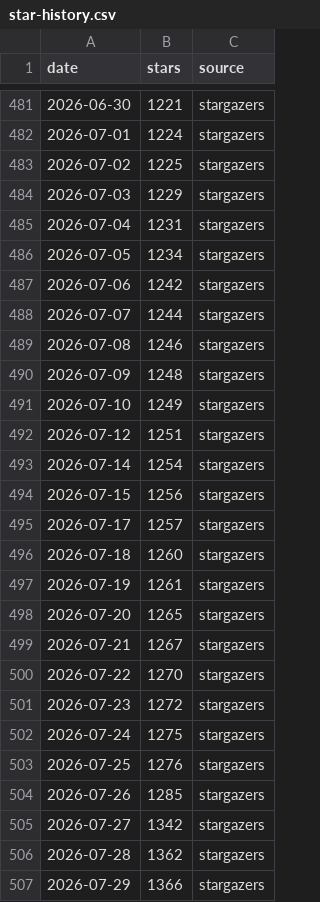
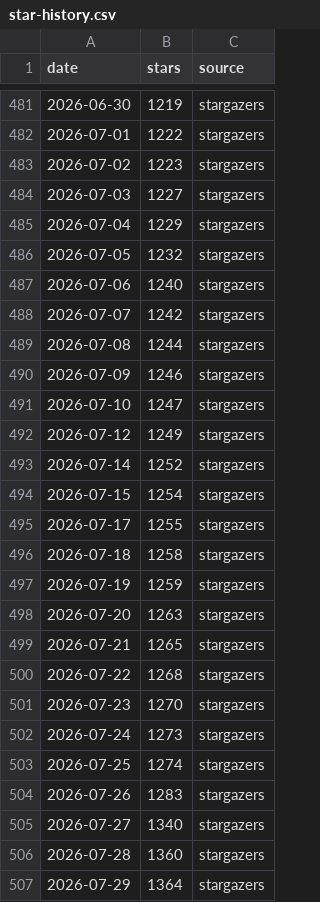
Before and after one commit to orangecoding/fredy, a CSV file: doc/star-history/star-history.csv, drawn as a sheet; only a part is shown, gaps mark what is left out; the diff covers the shown part only.

```diff
--- a/doc/star-history/star-history.csv
+++ b/doc/star-history/star-history.csv
@@ -481,27 +481,27 @@ date,stars,source
-2026-06-30,1221,stargazers
-2026-07-01,1224,stargazers
-2026-07-02,1225,stargazers
-2026-07-03,1229,stargazers
-2026-07-04,1231,stargazers
-2026-07-05,1234,stargazers
-2026-07-06,1242,stargazers
-2026-07-07,1244,stargazers
-2026-07-08,1246,stargazers
-2026-07-09,1248,stargazers
-2026-07-10,1249,stargazers
-2026-07-12,1251,stargazers
-2026-07-14,1254,stargazers
-2026-07-15,1256,stargazers
-2026-07-17,1257,stargazers
-2026-07-18,1260,stargazers
-2026-07-19,1261,stargazers
-2026-07-20,1265,stargazers
-2026-07-21,1267,stargazers
-2026-07-22,1270,stargazers
-2026-07-23,1272,stargazers
-2026-07-24,1275,stargazers
-2026-07-25,1276,stargazers
-2026-07-26,1285,stargazers
-2026-07-27,1342,stargazers
-2026-07-28,1362,stargazers
-2026-07-29,1366,stargazers
+2026-06-30,1219,stargazers
+2026-07-01,1222,stargazers
+2026-07-02,1223,stargazers
+2026-07-03,1227,stargazers
+2026-07-04,1229,stargazers
+2026-07-05,1232,stargazers
+2026-07-06,1240,stargazers
+2026-07-07,1242,stargazers
+2026-07-08,1244,stargazers
+2026-07-09,1246,stargazers
+2026-07-10,1247,stargazers
+2026-07-12,1249,stargazers
+2026-07-14,1252,stargazers
+2026-07-15,1254,stargazers
+2026-07-17,1255,stargazers
+2026-07-18,1258,stargazers
+2026-07-19,1259,stargazers
+2026-07-20,1263,stargazers
+2026-07-21,1265,stargazers
+2026-07-22,1268,stargazers
+2026-07-23,1270,stargazers
+2026-07-24,1273,stargazers
+2026-07-25,1274,stargazers
+2026-07-26,1283,stargazers
+2026-07-27,1340,stargazers
+2026-07-28,1360,stargazers
+2026-07-29,1364,stargazers
```
Also changed, not shown: 7 added rows and 111 edited cells elsewhere in this file, 2 other files.
